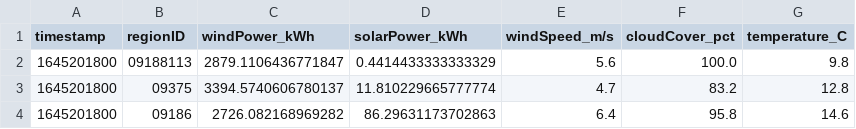
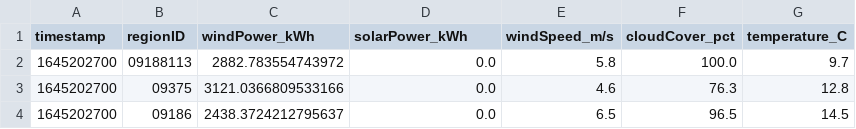
Before and after one commit to PatrycjaO/PortfolioRedshift, a CSV file: monitor_data/live_energydata.csv, drawn as a sheet.

```diff
--- a/monitor_data/live_energydata.csv
+++ b/monitor_data/live_energydata.csv
@@ -1,4 +1,4 @@
 timestamp,regionID,windPower_kWh,solarPower_kWh,windSpeed_m/s,cloudCover_pct,temperature_C
-1645201800,09188113,2879.1106436771847,0.4414433333333329,5.6,100.0,9.8
-1645201800,09375,3394.5740606780137,11.810229665777774,4.7,83.2,12.8
-1645201800,09186,2726.082168969282,86.29631173702863,6.4,95.8,14.6
+1645202700,09188113,2882.783554743972,0.0,5.8,100.0,9.7
+1645202700,09375,3121.0366809533166,0.0,4.6,76.3,12.8
+1645202700,09186,2438.3724212795637,0.0,6.5,96.5,14.5
```
Also changed, not shown: 6 other files.
